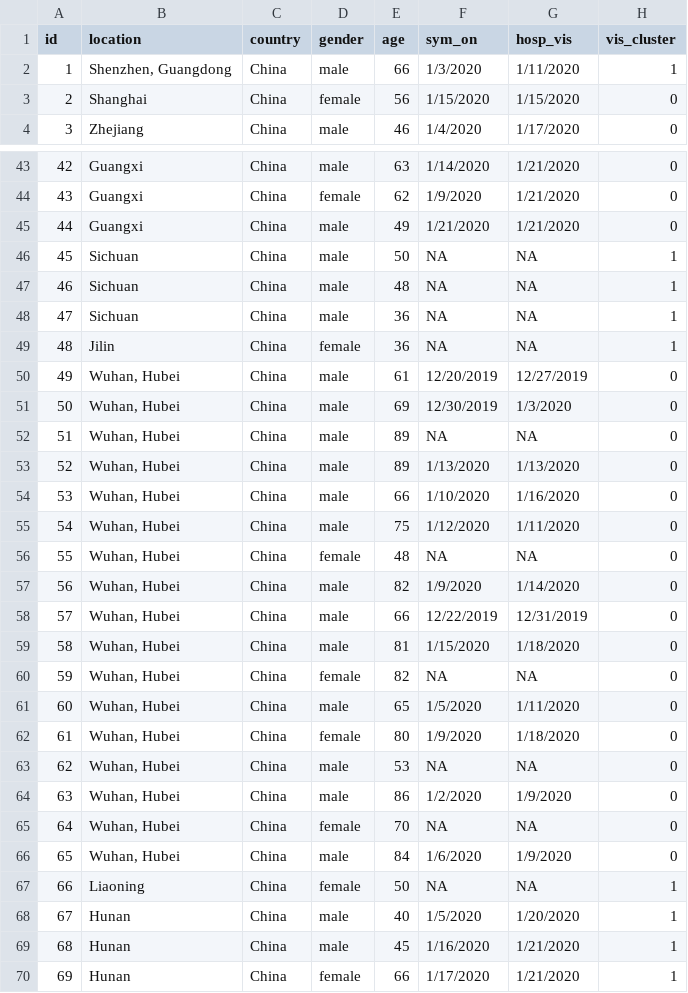
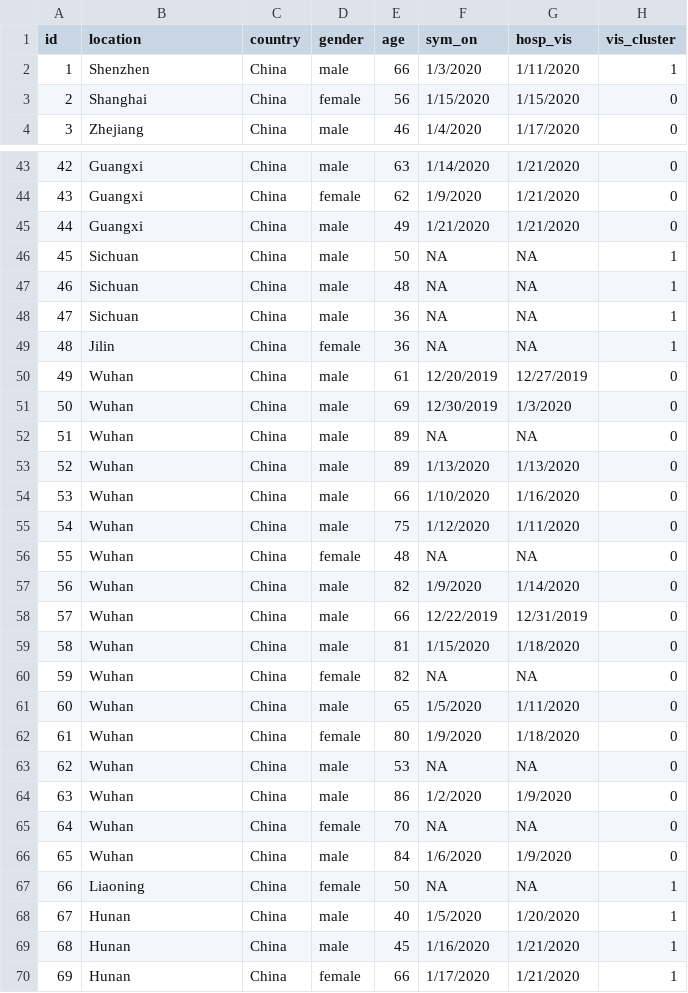
Before and after one commit to lillyafriena/fyplilly, a CSV file: data.csv, drawn as a sheet; only a part is shown, gaps mark what is left out; the diff covers the shown part only; the diff names each change by its address in the sheet, - before the commit and + after, or states it on an @@ line.

Commit message:
Update data.csv

```diff
--- a/data.csv
+++ b/data.csv
-B2 (location): Shenzhen, Guangdong
+B2 (location): Shenzhen
-B50:B66 (location): Wuhan, Hubei
+B50:B66 (location): Wuhan
```
Also changed, not shown: 15 edited cells elsewhere in this file.
